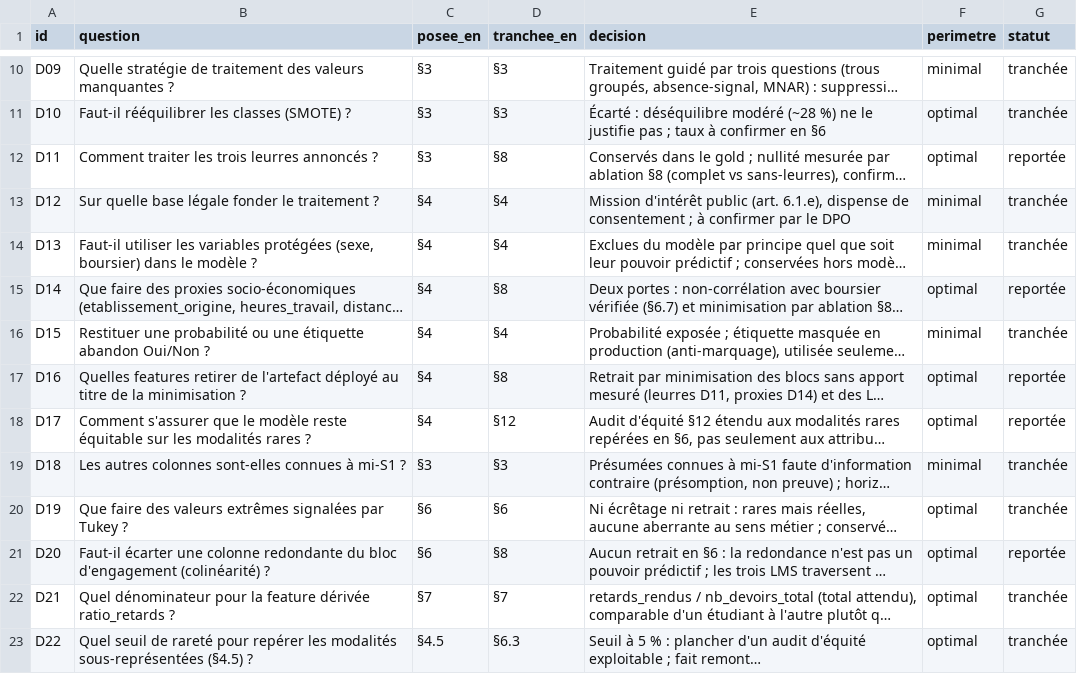
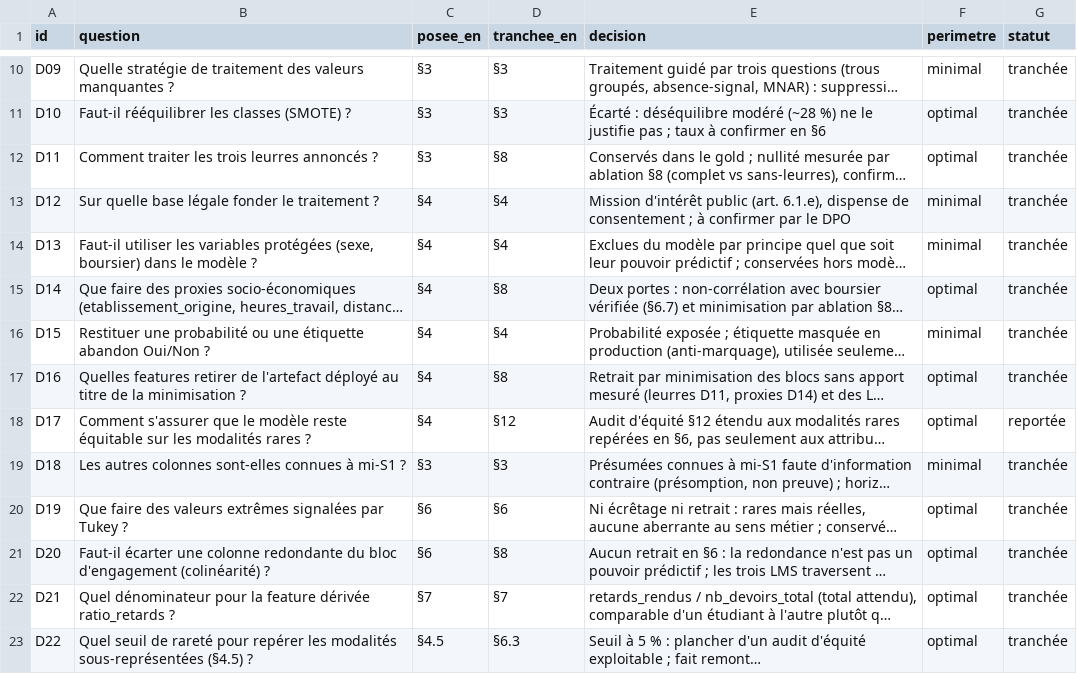
Before and after one commit to jalb-code/cisia-decrochage-etudiant, a CSV file: docs/registre-decisions.csv, drawn as a sheet; only a part is shown, gaps mark what is left out; long unchanged cells end in …; the diff covers the shown part only; the diff names each change by its address in the sheet, - before the commit and + after, or states it on an @@ line.

```diff
--- a/docs/registre-decisions.csv
+++ b/docs/registre-decisions.csv
-G12 (statut): reportée
+G12 (statut): tranchée
-G15 (statut): reportée
+G15 (statut): tranchée
-G17 (statut): reportée
+G17 (statut): tranchée
-G21 (statut): reportée
+G21 (statut): tranchée
```
Also changed, not shown: 6 added rows and 1 edited cell elsewhere in this file, 10 other files.
